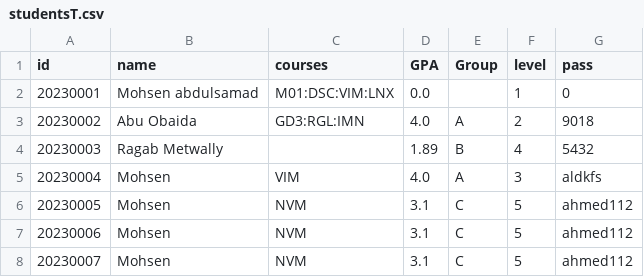
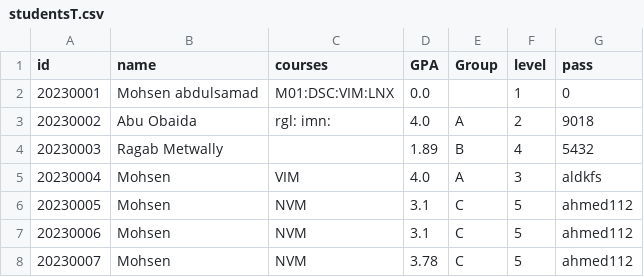
Before and after one commit to Yara20031964/College_Mangement_system-python-, a CSV file: studentsT.csv, drawn as a sheet.

```diff
--- a/studentsT.csv
+++ b/studentsT.csv
@@ -2,3 +2,3 @@ id,name,courses,GPA,Group,level,pass
 20230001,Mohsen abdulsamad,M01:DSC:VIM:LNX,0.0,,1,0
-20230002,Abu Obaida,GD3:RGL:IMN,4.0,A,2,9018
+20230002,Abu Obaida,rgl: imn: ,4.0,A,2,9018
 20230003,Ragab Metwally,,1.89,B,4,5432
@@ -7,2 +7,2 @@ id,name,courses,GPA,Group,level,pass
 20230006,Mohsen,NVM,3.1,C,5,ahmed112
-20230007,Mohsen,NVM,3.1,C,5,ahmed112
+20230007,Mohsen,NVM,3.78,C,5,ahmed112
```
Also changed, not shown: 3 other files.
